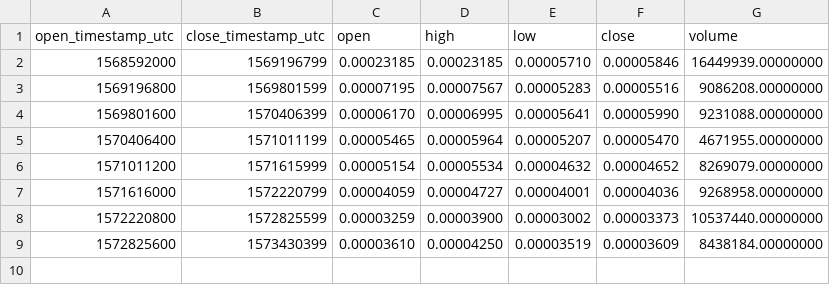
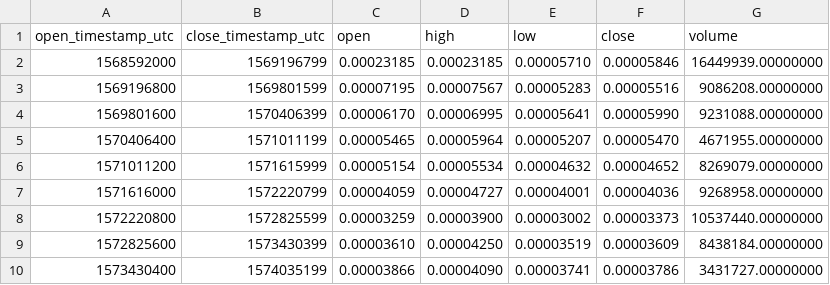
Before and after one commit to cryptobigbro/binance-BANDBTC, a CSV file: binance-BANDBTC-1w.csv, drawn as a sheet.

```diff
--- a/binance-BANDBTC-1w.csv
+++ b/binance-BANDBTC-1w.csv
@@ -9 +9,2 @@ open_timestamp_utc,close_timestamp_utc,open,high,low,close,volume
 1572825600,1573430399,0.00003610,0.00004250,0.00003519,0.00003609,8438184.00000000
+1573430400,1574035199,0.00003866,0.00004090,0.00003741,0.00003786,3431727.00000000
```
Also changed, not shown: binance-BANDBTC-1d.csv, binance-BANDBTC-1h.csv.
